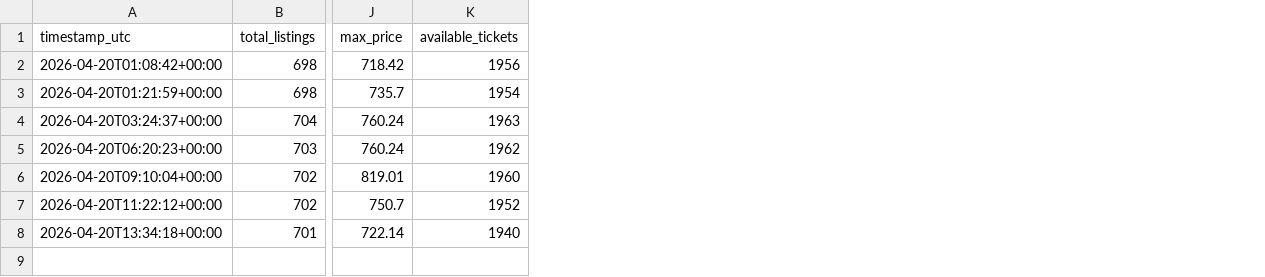
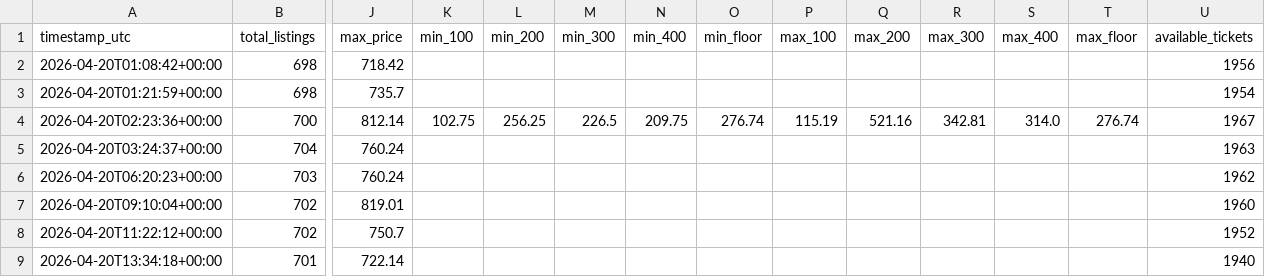
Before and after one commit to alexandergiles/stubhub-monitor, a CSV file: data.csv, drawn as a sheet; only a part is shown, gaps mark what is left out; addresses are those after the commit; rows hold the shown columns only; the diff names each change by its address in the sheet, - before the commit and + after, or states it on an @@ line.

Commit message:
track per-level price range (min/max from sampled top 10 listings per class)

```diff
--- a/data.csv
+++ b/data.csv
+column K (min_100), empty
+column L (min_200), empty
+column M (min_300), empty
+column N (min_400), empty
+column O (min_floor), empty
+column P (max_100), empty
+column Q (max_200), empty
+column R (max_300), empty
+column S (max_400), empty
+column T (max_floor), empty
+row 4: 2026-04-20T02:23:36+00:00 | 700 | 812.14 | 102.75 | 256.25 | 226.5 | 209.75 | 276.74 | 115.19 | 521.16 | 342.81 | 314.0 | 276.74 | 1967
```
Also changed, not shown: 4 other files.
